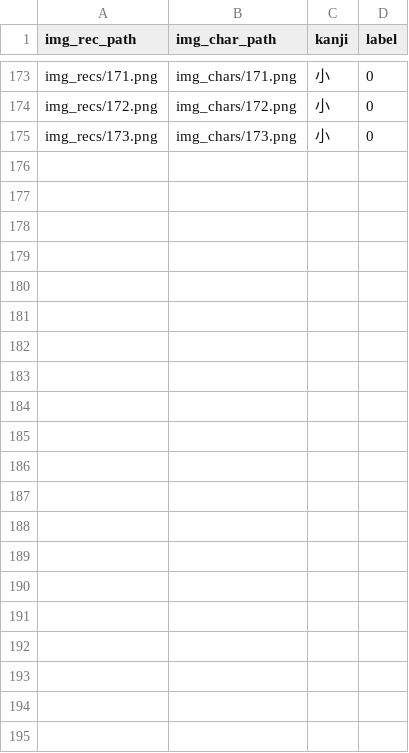
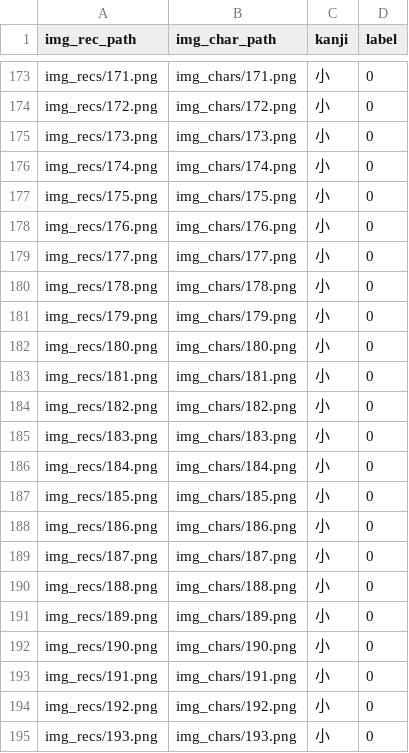
Before and after one commit to teruto725/ai_review_char, a CSV file: db.csv, drawn as a sheet; only a part is shown, gaps mark what is left out; the diff names each change by its address in the sheet, - before the commit and + after, or states it on an @@ line.

```diff
--- a/db.csv
+++ b/db.csv
+row 176: img_recs/174.png | img_chars/174.png | 小 | 0
+row 177: img_recs/175.png | img_chars/175.png | 小 | 0
+row 178: img_recs/176.png | img_chars/176.png | 小 | 0
+row 179: img_recs/177.png | img_chars/177.png | 小 | 0
+row 180: img_recs/178.png | img_chars/178.png | 小 | 0
+row 181: img_recs/179.png | img_chars/179.png | 小 | 0
+row 182: img_recs/180.png | img_chars/180.png | 小 | 0
+row 183: img_recs/181.png | img_chars/181.png | 小 | 0
+row 184: img_recs/182.png | img_chars/182.png | 小 | 0
+row 185: img_recs/183.png | img_chars/183.png | 小 | 0
+row 186: img_recs/184.png | img_chars/184.png | 小 | 0
+row 187: img_recs/185.png | img_chars/185.png | 小 | 0
+row 188: img_recs/186.png | img_chars/186.png | 小 | 0
+row 189: img_recs/187.png | img_chars/187.png | 小 | 0
+row 190: img_recs/188.png | img_chars/188.png | 小 | 0
+row 191: img_recs/189.png | img_chars/189.png | 小 | 0
+row 192: img_recs/190.png | img_chars/190.png | 小 | 0
+row 193: img_recs/191.png | img_chars/191.png | 小 | 0
+row 194: img_recs/192.png | img_chars/192.png | 小 | 0
+row 195: img_recs/193.png | img_chars/193.png | 小 | 0
```
Also changed, not shown: 7 other files.
